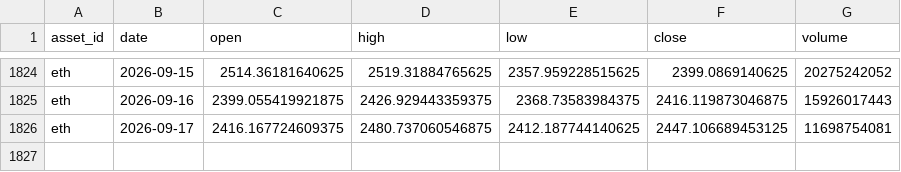
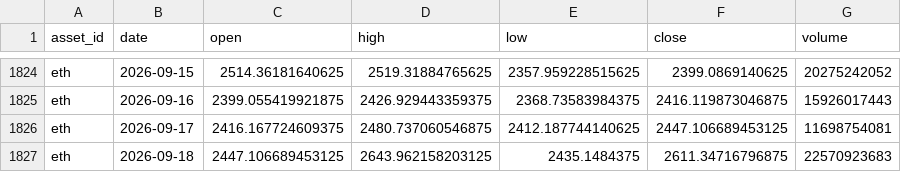
Before and after one commit to JunyiWu97/cross-asset-structure-monitor, a CSV file: data/history_public/eth.csv, drawn as a sheet; only a part is shown, gaps mark what is left out; the diff names each change by its address in the sheet, - before the commit and + after, or states it on an @@ line.

```diff
--- a/data/history_public/eth.csv
+++ b/data/history_public/eth.csv
+row 1827: eth | 2026-09-18 | 2447.106689453125 | 2643.962158203125 | 2435.1484375 | 2611.34716796875 | 22570923683
```
Also changed, not shown: data/climate/points/brazil_varginha.csv, data/climate/points/civ_san_pedro.csv, 16 other files.
